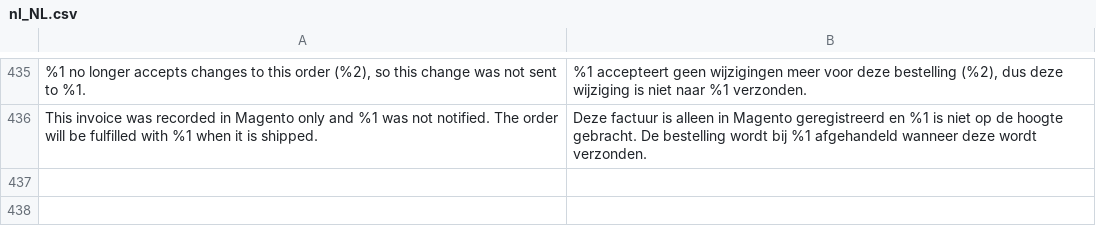
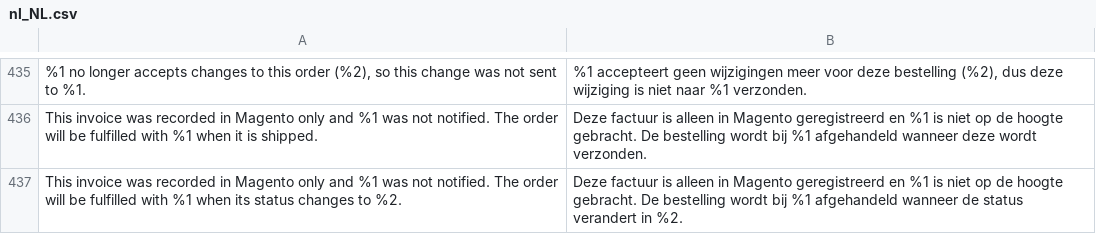
Before and after one commit to two-inc/magento-plugin, a CSV file: i18n/nl_NL.csv, drawn as a sheet; only a part is shown, gaps mark what is left out.

```diff
--- a/i18n/nl_NL.csv
+++ b/i18n/nl_NL.csv
@@ -436 +436,2 @@
 "This invoice was recorded in Magento only and %1 was not notified. The order will be fulfilled with %1 when it is shipped.","Deze factuur is alleen in Magento geregistreerd en %1 is niet op de hoogte gebracht. De bestelling wordt bij %1 afgehandeld wanneer deze wordt verzonden."
+"This invoice was recorded in Magento only and %1 was not notified. The order will be fulfilled with %1 when its status changes to %2.","Deze factuur is alleen in Magento geregistreerd en %1 is niet op de hoogte gebracht. De bestelling wordt bij %1 afgehandeld wanneer de status verandert in %2."
```
Also changed, not shown: i18n/es_ES.csv, i18n/nb_NO.csv, 5 other files.
